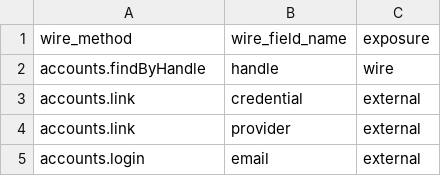
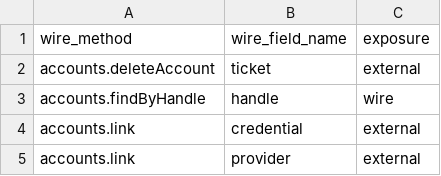
Before and after one commit to iniside/swarog, a TSV file: tools/conformance/input-fields.golden.tsv, drawn as a sheet; only a part is shown; the shorter side is filled out with more unchanged rows; the diff names each change by its address in the sheet, - before the commit and + after, or states it on an @@ line.

```diff
--- a/tools/conformance/input-fields.golden.tsv
+++ b/tools/conformance/input-fields.golden.tsv
+row 2: accounts.deleteAccount | ticket | external
```
Also changed, not shown: 11 other files.
